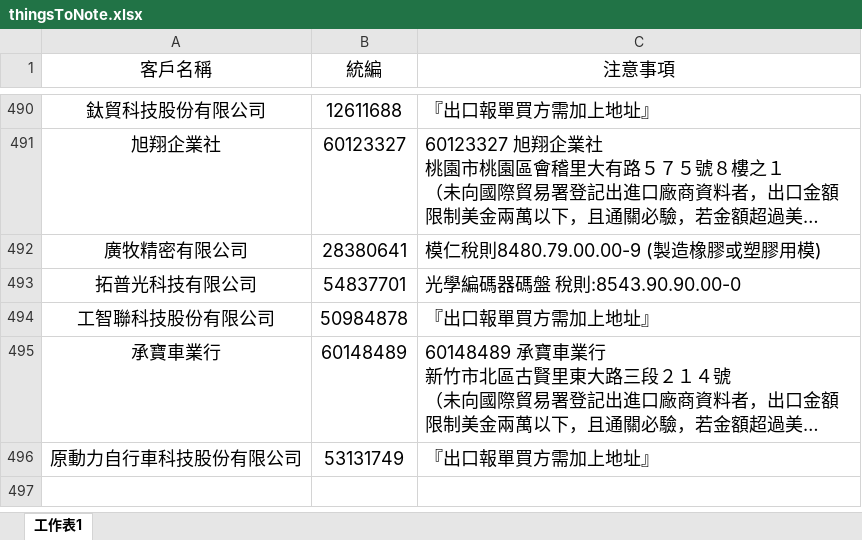
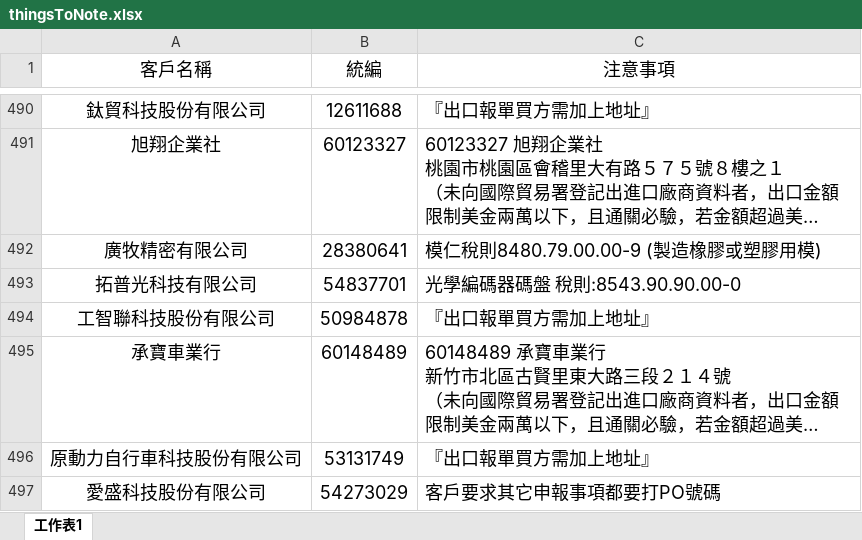
Before and after one commit to liyijung/declaration, an Excel workbook: Export_format/thingsToNote.xlsx, sheet 工作表1, drawn as a sheet; only a part is shown, gaps mark what is left out; long unchanged cells end in …; values as stored, in another font and other column widths than the file's, no borders; conditional formats not drawn; the diff names each change by its address in the sheet, - before the commit and + after, or states it on an @@ line.

Commit message:
Add files via upload

```diff
--- a/Export_format/thingsToNote.xlsx (sheet 工作表1)
+++ b/Export_format/thingsToNote.xlsx (sheet 工作表1)
+row 497: 愛盛科技股份有限公司 | 54273029 | 客戶要求其它申報事項都要打PO號碼
```
